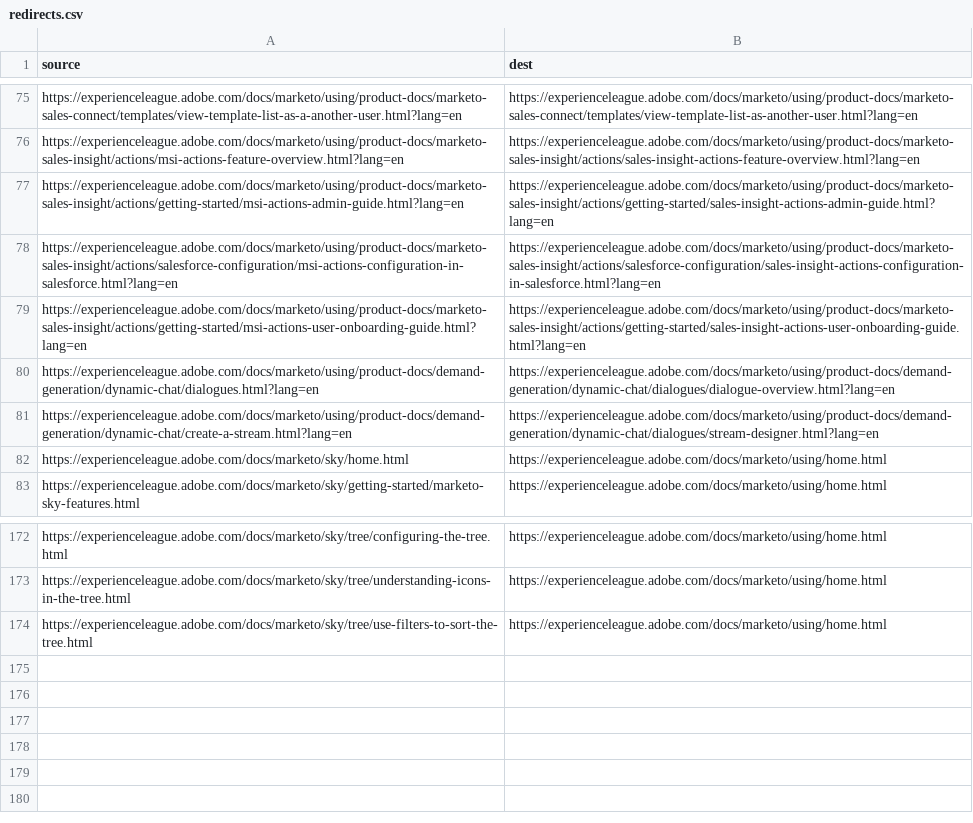
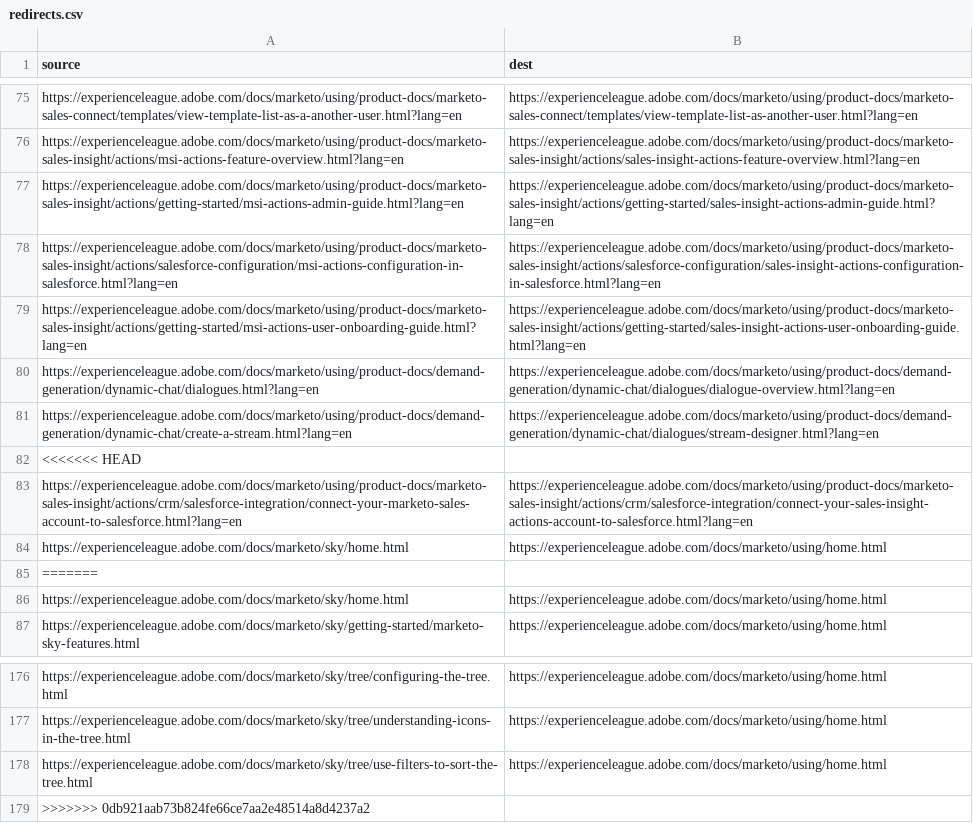
Before and after one commit to AdobeDocs/marketo.it-IT, a CSV file: redirects.csv, drawn as a sheet; only a part is shown, gaps mark what is left out; the diff names each change by its address in the sheet, - before the commit and + after, or states it on an @@ line.

```diff
--- a/redirects.csv
+++ b/redirects.csv
+row 82: <<<<<<< HEAD
+row 83: https://experienceleague.adobe.com/docs/marketo/using/product-docs/marketo-sales-insight/actions/crm/salesforce-integration/connect-your-marketo-sales-account-to-salesforce.html?lang=en | https://experienceleague.adobe.com/docs/marketo/using/product-docs/marketo-sales-insight/actions/crm/salesforce-integration/connect-your-sales-insight-actions-account-to-salesforce.html?lang=en
+row 84: https://experienceleague.adobe.com/docs/marketo/sky/home.html | https://experienceleague.adobe.com/docs/marketo/using/home.html
+row 85: =======
+row 179: >>>>>>> 0db921aab73b824fe66ce7aa2e48514a8d4237a2
```
Also changed, not shown: 21 other files.
